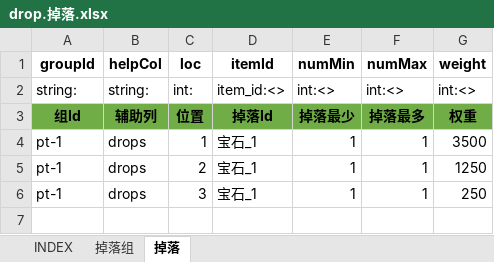
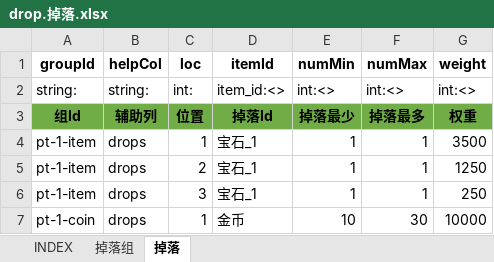
Before and after one commit to hataksumo/IOTTest, an Excel workbook: ExcelConfig/drop.掉落.xlsx, sheet 掉落, drawn as a sheet; values as stored, in another font and other column widths than the file's, no borders; the diff names each change by its address in the sheet, - before the commit and + after, or states it on an @@ line.

```diff
--- a/ExcelConfig/drop.掉落.xlsx (sheet 掉落)
+++ b/ExcelConfig/drop.掉落.xlsx (sheet 掉落)
-A4:A6 (groupId): pt-1
+A4:A6 (groupId): pt-1-item
+row 7: pt-1-coin | drops | 1 | 金币 | 10 | 30 | 10000
```
Also changed, not shown: sheet 掉落组, ExcelConfig/INDEX/INDEX.xlsx, ExcelConfig/monster.怪物.xlsx, 23 other files.
